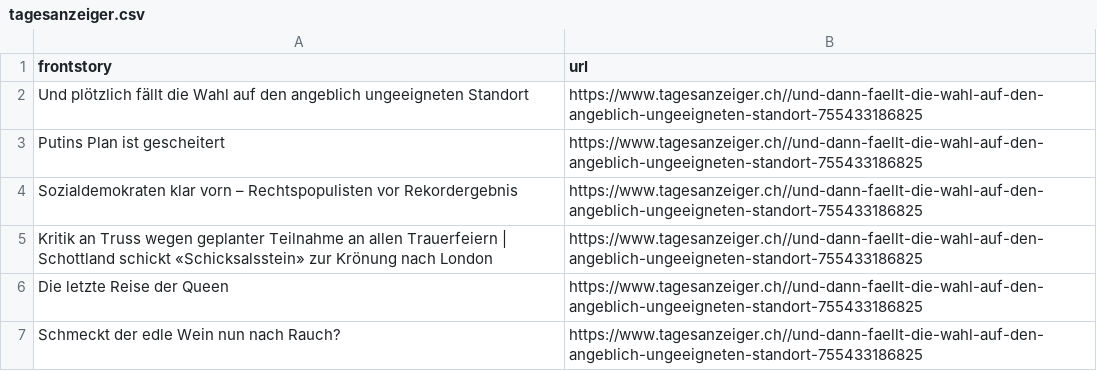
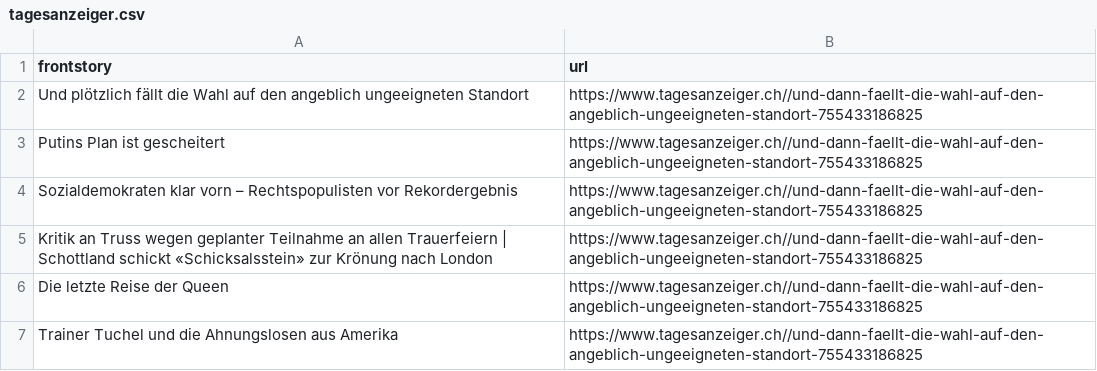
Before and after one commit to ErichBuergler/automatic-scraper-tagesanzeiger, a CSV file: tagesanzeiger.csv, drawn as a sheet.

```diff
--- a/tagesanzeiger.csv
+++ b/tagesanzeiger.csv
@@ -6,2 +6,2 @@ Kritik an Truss wegen geplanter Teilnahme an allen Trauerfeiern | Schottland sch
 Die letzte Reise der Queen,https://www.tagesanzeiger.ch//und-dann-faellt-die-wahl-auf-den-angeblich-ungeeigneten-standort-755433186825
-Schmeckt der edle Wein nun nach Rauch?,https://www.tagesanzeiger.ch//und-dann-faellt-die-wahl-auf-den-angeblich-ungeeigneten-standort-755433186825
+Trainer Tuchel und die Ahnungslosen aus Amerika,https://www.tagesanzeiger.ch//und-dann-faellt-die-wahl-auf-den-angeblich-ungeeigneten-standort-755433186825
```
